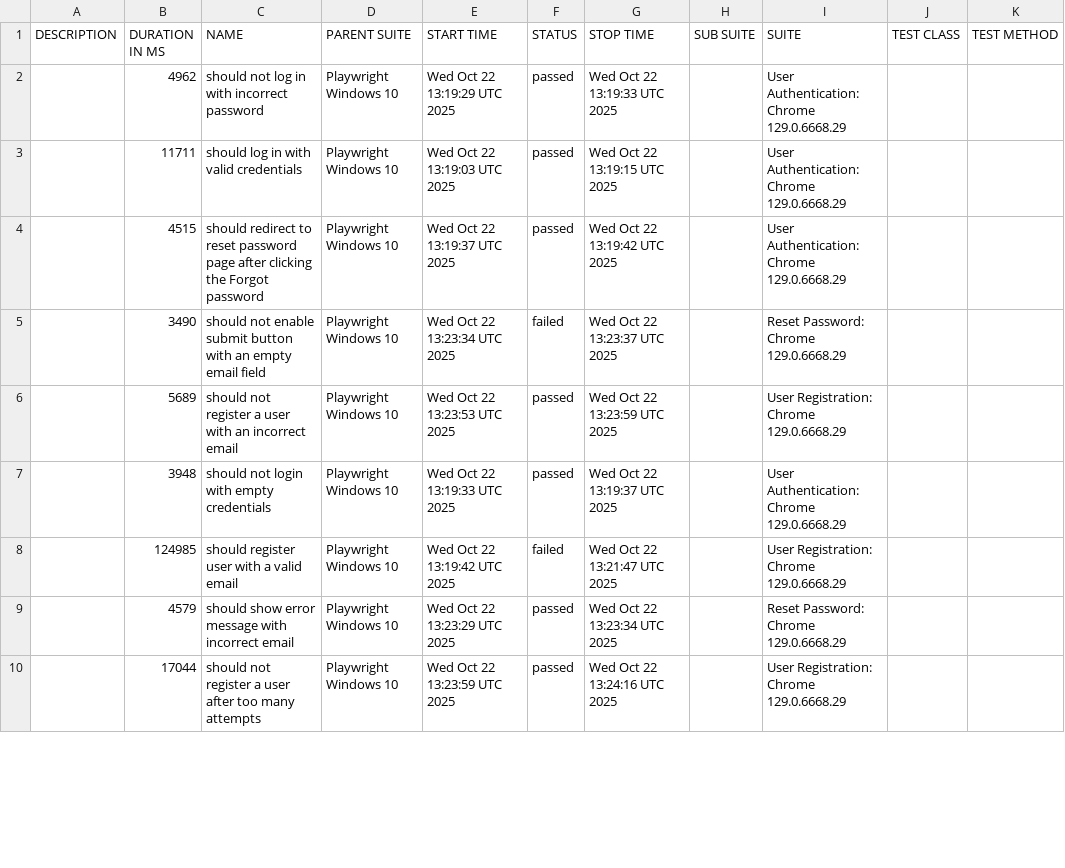
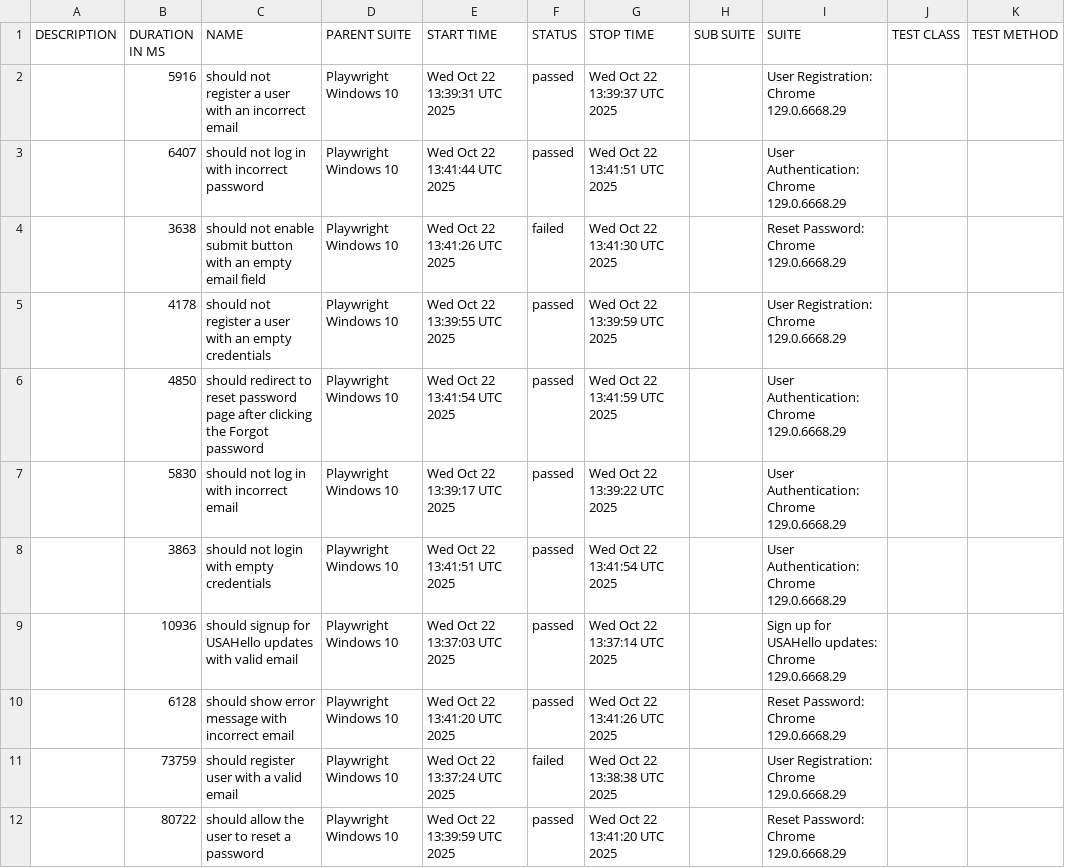
Before and after one commit to netgitqa/QAAssessmentAppService, a CSV file: data/suites.csv, drawn as a sheet; only a part is shown; the diff covers the shown part only.

```diff
--- a/data/suites.csv
+++ b/data/suites.csv
@@ -1,10 +1,12 @@
 "DESCRIPTION","DURATION IN MS","NAME","PARENT SUITE","START TIME","STATUS","STOP TIME","SUB SUITE","SUITE","TEST CLASS","TEST METHOD"
-"","4962","should not log in with incorrect password","Playwright Windows 10","Wed Oct 22 13:19:29 UTC 2025","passed","Wed Oct 22 13:19:33 UTC 2025","","User Authentication: Chrome 129.0.6668.29","",""
-"","11711","should log in with valid credentials","Playwright Windows 10","Wed Oct 22 13:19:03 UTC 2025","passed","Wed Oct 22 13:19:15 UTC 2025","","User Authentication: Chrome 129.0.6668.29","",""
-"","4515","should redirect to reset password page after clicking the Forgot password","Playwright Windows 10","Wed Oct 22 13:19:37 UTC 2025","passed","Wed Oct 22 13:19:42 UTC 2025","","User Authentication: Chrome 129.0.6668.29","",""
-"","3490","should not enable submit button with an empty email field","Playwright Windows 10","Wed Oct 22 13:23:34 UTC 2025","failed","Wed Oct 22 13:23:37 UTC 2025","","Reset Password: Chrome 129.0.6668.29","",""
-"","5689","should not register a user with an incorrect email","Playwright Windows 10","Wed Oct 22 13:23:53 UTC 2025","passed","Wed Oct 22 13:23:59 UTC 2025","","User Registration: Chrome 129.0.6668.29","",""
-"","3948","should not login with empty credentials","Playwright Windows 10","Wed Oct 22 13:19:33 UTC 2025","passed","Wed Oct 22 13:19:37 UTC 2025","","User Authentication: Chrome 129.0.6668.29","",""
-"","124985","should register user with a valid email","Playwright Windows 10","Wed Oct 22 13:19:42 UTC 2025","failed","Wed Oct 22 13:21:47 UTC 2025","","User Registration: Chrome 129.0.6668.29","",""
-"","4579","should show error message with incorrect email","Playwright Windows 10","Wed Oct 22 13:23:29 UTC 2025","passed","Wed Oct 22 13:23:34 UTC 2025","","Reset Password: Chrome 129.0.6668.29","",""
-"","17044","should not register a user after too many attempts","Playwright Windows 10","Wed Oct 22 13:23:59 UTC 2025","passed","Wed Oct 22 13:24:16 UTC 2025","","User Registration: Chrome 129.0.6668.29","",""
+"","5916","should not register a user with an incorrect email","Playwright Windows 10","Wed Oct 22 13:39:31 UTC 2025","passed","Wed Oct 22 13:39:37 UTC 2025","","User Registration: Chrome 129.0.6668.29","",""
+"","6407","should not log in with incorrect password","Playwright Windows 10","Wed Oct 22 13:41:44 UTC 2025","passed","Wed Oct 22 13:41:51 UTC 2025","","User Authentication: Chrome 129.0.6668.29","",""
+"","3638","should not enable submit button with an empty email field","Playwright Windows 10","Wed Oct 22 13:41:26 UTC 2025","failed","Wed Oct 22 13:41:30 UTC 2025","","Reset Password: Chrome 129.0.6668.29","",""
+"","4178","should not register a user with an empty credentials","Playwright Windows 10","Wed Oct 22 13:39:55 UTC 2025","passed","Wed Oct 22 13:39:59 UTC 2025","","User Registration: Chrome 129.0.6668.29","",""
+"","4850","should redirect to reset password page after clicking the Forgot password","Playwright Windows 10","Wed Oct 22 13:41:54 UTC 2025","passed","Wed Oct 22 13:41:59 UTC 2025","","User Authentication: Chrome 129.0.6668.29","",""
+"","5830","should not log in with incorrect email","Playwright Windows 10","Wed Oct 22 13:39:17 UTC 2025","passed","Wed Oct 22 13:39:22 UTC 2025","","User Authentication: Chrome 129.0.6668.29","",""
+"","3863","should not login with empty credentials","Playwright Windows 10","Wed Oct 22 13:41:51 UTC 2025","passed","Wed Oct 22 13:41:54 UTC 2025","","User Authentication: Chrome 129.0.6668.29","",""
+"","10936","should signup for USAHello updates with valid email","Playwright Windows 10","Wed Oct 22 13:37:03 UTC 2025","passed","Wed Oct 22 13:37:14 UTC 2025","","Sign up for USAHello updates: Chrome 129.0.6668.29","",""
+"","6128","should show error message with incorrect email","Playwright Windows 10","Wed Oct 22 13:41:20 UTC 2025","passed","Wed Oct 22 13:41:26 UTC 2025","","Reset Password: Chrome 129.0.6668.29","",""
+"","73759","should register user with a valid email","Playwright Windows 10","Wed Oct 22 13:37:24 UTC 2025","failed","Wed Oct 22 13:38:38 UTC 2025","","User Registration: Chrome 129.0.6668.29","",""
+"","80722","should allow the user to reset a password","Playwright Windows 10","Wed Oct 22 13:39:59 UTC 2025","passed","Wed Oct 22 13:41:20 UTC 2025","","Reset Password: Chrome 129.0.6668.29","",""
```
Also changed, not shown: 2 removed rows and 12 edited cells elsewhere in this file, 53 other files.
